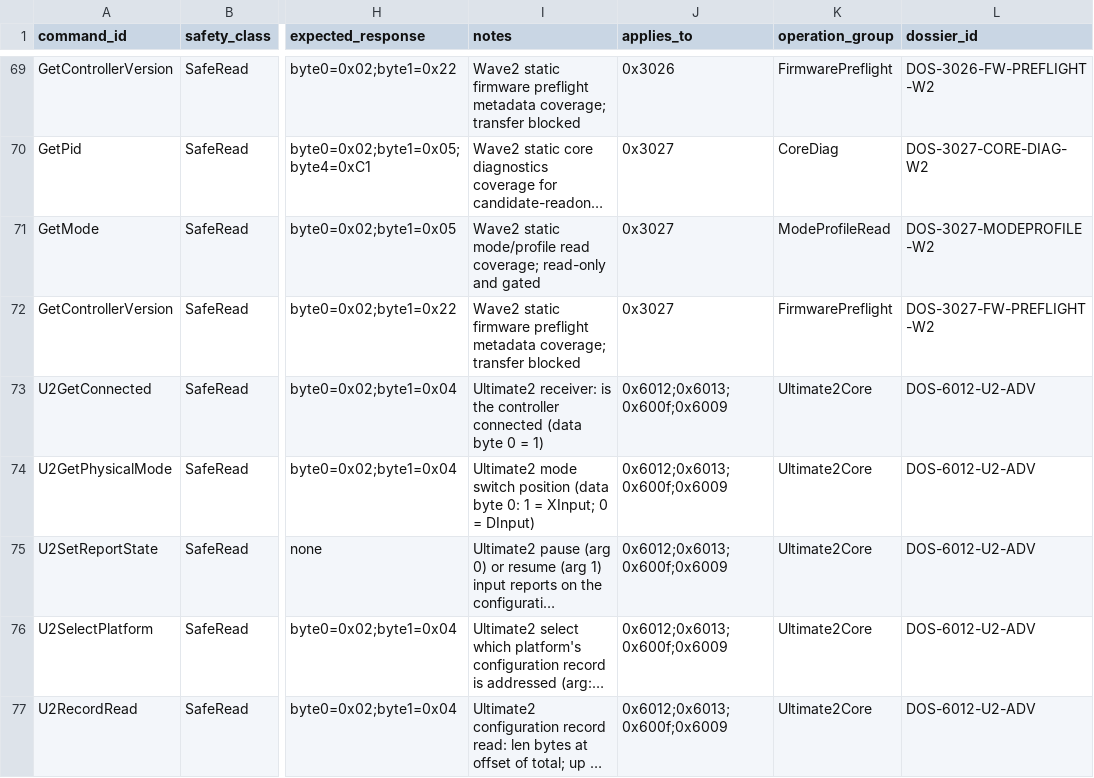
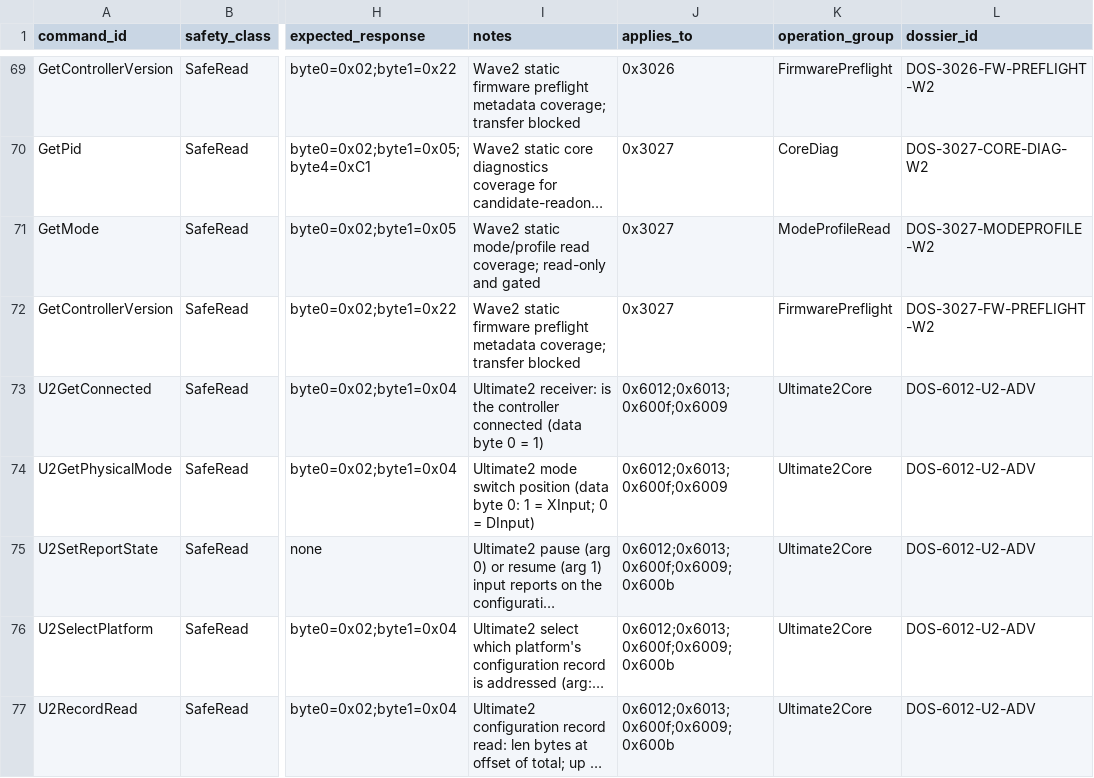
Before and after one commit to bybrooklyn/openbitdo, a CSV file: docs/spec/command_matrix.csv, drawn as a sheet; only a part is shown, gaps mark what is left out; long unchanged cells end in …; the diff covers the shown part only; the diff names each change by its address in the sheet, - before the commit and + after, or states it on an @@ line.

```diff
--- a/docs/spec/command_matrix.csv
+++ b/docs/spec/command_matrix.csv
-J75:J77 (applies_to): 0x6012;0x6013;0x600f;0x6009
+J75:J77 (applies_to): 0x6012;0x6013;0x600f;0x6009;0x600b
```
Also changed, not shown: 1 added row and 5 edited cells elsewhere in this file, 14 other files.
